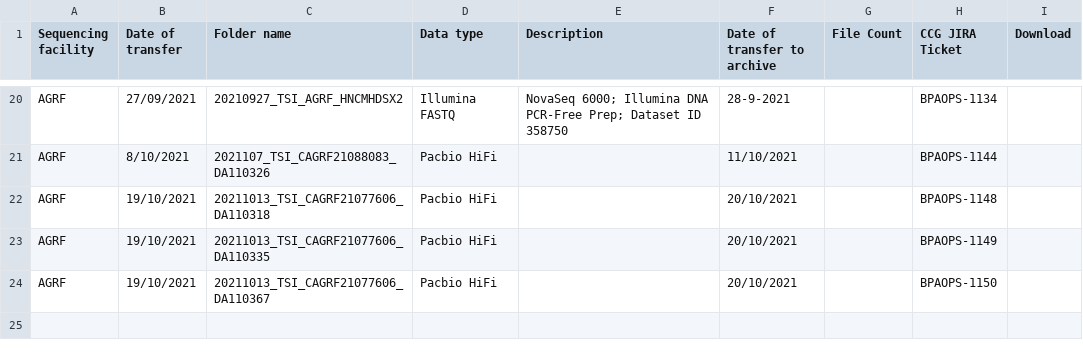
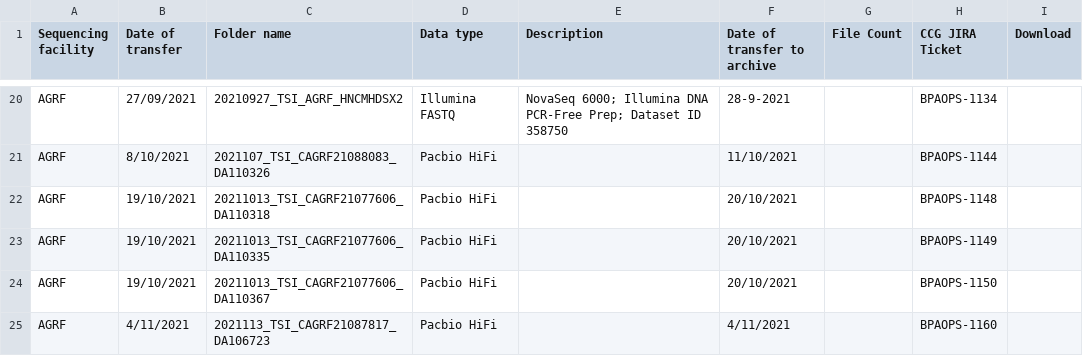
Before and after one commit to BioplatformsAustralia/bpa-ingest, a CSV file: track-metadata/google-drive/BPA Projects Data Transfer Summary - TSI.csv, drawn as a sheet; only a part is shown, gaps mark what is left out.

Commit message:
BPAOPS-1160 Ingest CAGRF21087817 for TSI

```diff
--- a/track-metadata/google-drive/BPA Projects Data Transfer Summary - TSI.csv
+++ b/track-metadata/google-drive/BPA Projects Data Transfer Summary - TSI.csv
@@ -24 +24,2 @@ AGRF,19/10/2021,20211013_TSI_CAGRF21077606_DA110335,Pacbio HiFi,,20/10/2021,,BPA
 AGRF,19/10/2021,20211013_TSI_CAGRF21077606_DA110367,Pacbio HiFi,,20/10/2021,,BPAOPS-1150,
+AGRF,4/11/2021,2021113_TSI_CAGRF21087817_DA106723,Pacbio HiFi,,4/11/2021,,BPAOPS-1160,
```
